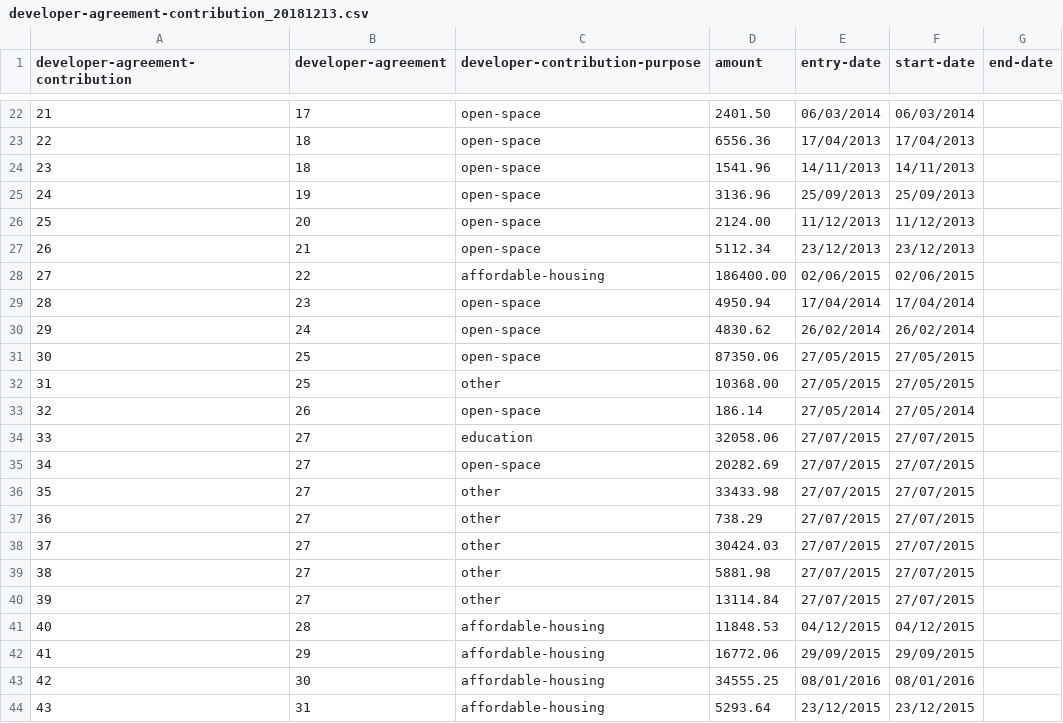
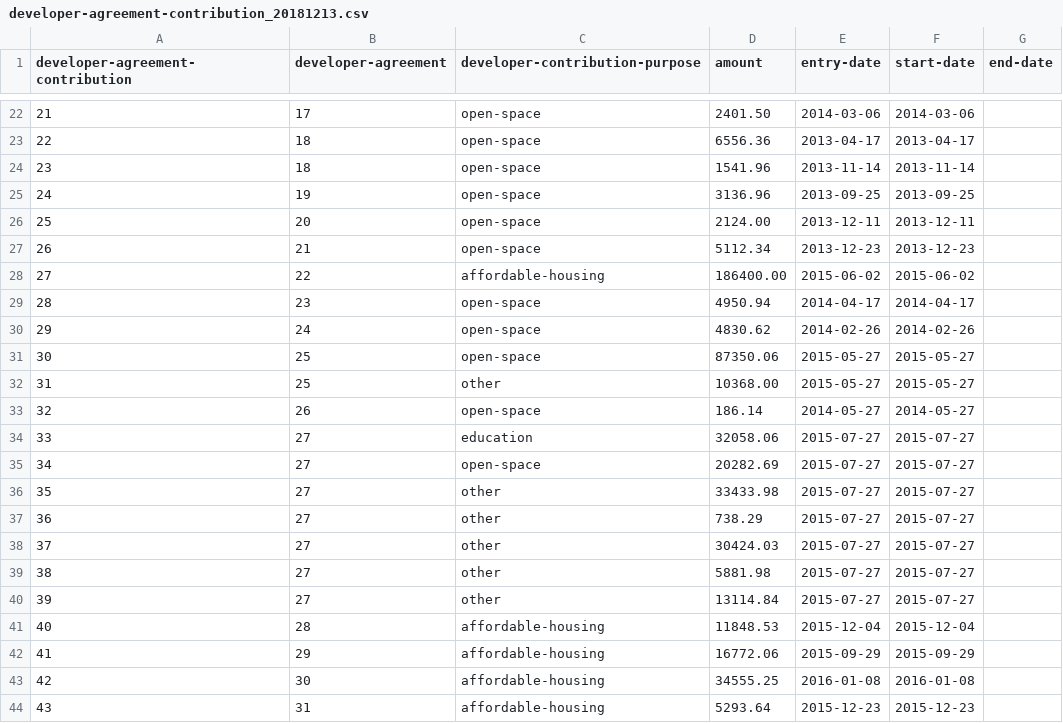
Before and after one commit to digital-land-attic/digital-land-collector, a CSV file: etc/developer-contributions/local-planning-authority/bab/data/developer-agreement-contribution_20181213.csv, drawn as a sheet; only a part is shown, gaps mark what is left out; the diff covers the shown part only.

Commit message:
fixed date format

```diff
--- a/etc/developer-contributions/local-planning-authority/bab/data/developer-agreement-contribution_20181213.csv
+++ b/etc/developer-contributions/local-planning-authority/bab/data/developer-agreement-contribution_20181213.csv
@@ -22,23 +22,23 @@ developer-agreement-contribution,developer-agreement,developer-contribution-purp
-21,17,open-space,2401.50,06/03/2014,06/03/2014,
-22,18,open-space,6556.36,17/04/2013,17/04/2013,
-23,18,open-space,1541.96,14/11/2013,14/11/2013,
-24,19,open-space,3136.96,25/09/2013,25/09/2013,
-25,20,open-space,2124.00,11/12/2013,11/12/2013,
-26,21,open-space,5112.34,23/12/2013,23/12/2013,
-27,22,affordable-housing,186400.00,02/06/2015,02/06/2015,
-28,23,open-space,4950.94,17/04/2014,17/04/2014,
-29,24,open-space,4830.62,26/02/2014,26/02/2014,
-30,25,open-space,87350.06,27/05/2015,27/05/2015,
-31,25,other,10368.00,27/05/2015,27/05/2015,
-32,26,open-space,186.14,27/05/2014,27/05/2014,
-33,27,education,32058.06,27/07/2015,27/07/2015,
-34,27,open-space,20282.69,27/07/2015,27/07/2015,
-35,27,other,33433.98,27/07/2015,27/07/2015,
-36,27,other,738.29,27/07/2015,27/07/2015,
-37,27,other,30424.03,27/07/2015,27/07/2015,
-38,27,other,5881.98,27/07/2015,27/07/2015,
-39,27,other,13114.84,27/07/2015,27/07/2015,
-40,28,affordable-housing,11848.53,04/12/2015,04/12/2015,
-41,29,affordable-housing,16772.06,29/09/2015,29/09/2015,
-42,30,affordable-housing,34555.25,08/01/2016,08/01/2016,
-43,31,affordable-housing,5293.64,23/12/2015,23/12/2015,
+21,17,open-space,2401.50,2014-03-06,2014-03-06,
+22,18,open-space,6556.36,2013-04-17,2013-04-17,
+23,18,open-space,1541.96,2013-11-14,2013-11-14,
+24,19,open-space,3136.96,2013-09-25,2013-09-25,
+25,20,open-space,2124.00,2013-12-11,2013-12-11,
+26,21,open-space,5112.34,2013-12-23,2013-12-23,
+27,22,affordable-housing,186400.00,2015-06-02,2015-06-02,
+28,23,open-space,4950.94,2014-04-17,2014-04-17,
+29,24,open-space,4830.62,2014-02-26,2014-02-26,
+30,25,open-space,87350.06,2015-05-27,2015-05-27,
+31,25,other,10368.00,2015-05-27,2015-05-27,
+32,26,open-space,186.14,2014-05-27,2014-05-27,
+33,27,education,32058.06,2015-07-27,2015-07-27,
+34,27,open-space,20282.69,2015-07-27,2015-07-27,
+35,27,other,33433.98,2015-07-27,2015-07-27,
+36,27,other,738.29,2015-07-27,2015-07-27,
+37,27,other,30424.03,2015-07-27,2015-07-27,
+38,27,other,5881.98,2015-07-27,2015-07-27,
+39,27,other,13114.84,2015-07-27,2015-07-27,
+40,28,affordable-housing,11848.53,2015-12-04,2015-12-04,
+41,29,affordable-housing,16772.06,2015-09-29,2015-09-29,
+42,30,affordable-housing,34555.25,2016-01-08,2016-01-08,
+43,31,affordable-housing,5293.64,2015-12-23,2015-12-23,
```
Also changed, not shown: 48 edited cells elsewhere in this file.
